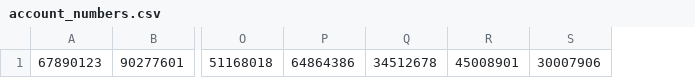
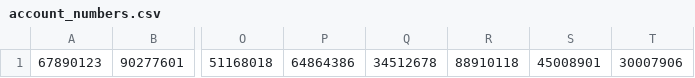
Before and after one commit to Bartolem/Bank-Account-Management-System, a CSV file: out/artifacts/BankAccountManagementSystem_jar/account_numbers.csv, drawn as a sheet; only a part is shown, gaps mark what is left out; the diff names each change by its address in the sheet, - before the commit and + after, or states it on an @@ line.

```diff
--- a/out/artifacts/BankAccountManagementSystem_jar/account_numbers.csv
+++ b/out/artifacts/BankAccountManagementSystem_jar/account_numbers.csv
+column R, row 1: 88910118
```
Also changed, not shown: out/artifacts/BankAccountManagementSystem_jar/accounts.csv, out/artifacts/BankAccountManagementSystem_jar/user_credentials.csv, 7 other files.
